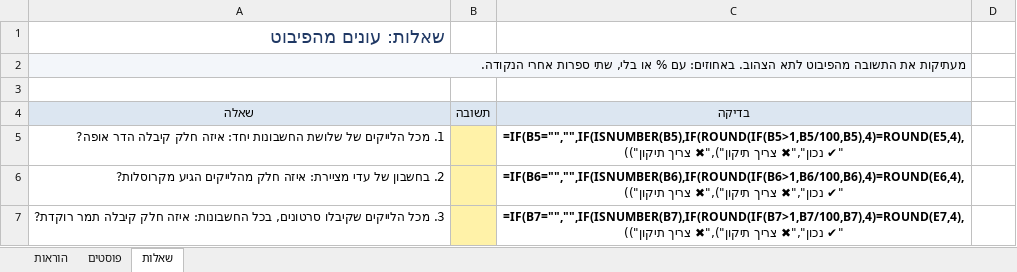
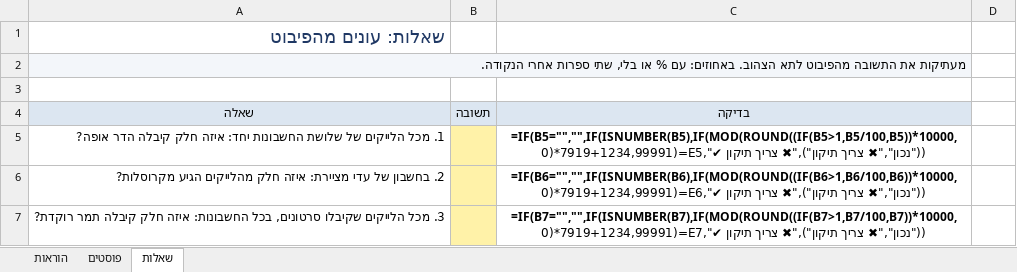
Before and after one commit to enavcorem/excel, an Excel workbook: percent/downloads/אתגר - מי מנצח באינסטגרם.xlsx, sheet שאלות, drawn as a sheet; only a part is shown; values as stored, in another font and other column widths than the file's, no borders; formulas without a stored value are shown as written; the diff covers the shown part only; the diff names each change by its address in the sheet, - before the commit and + after, or states it on an @@ line.

```diff
--- a/percent/downloads/אתגר - מי מנצח באינסטגרם.xlsx (sheet שאלות)
+++ b/percent/downloads/אתגר - מי מנצח באינסטגרם.xlsx (sheet שאלות)
-C5 (בדיקה): =IF(B5="","",IF(ISNUMBER(B5),IF(ROUND(IF(B5>1,B5/100,B5),4)=ROUND(E5,4),"✔ נכון","✖ צריך…
+C5 (בדיקה): =IF(B5="","",IF(ISNUMBER(B5),IF(MOD(ROUND((IF(B5>1,B5/100,B5))*10000,0)*7919+1234,99991)=E5,"✔ נכון","✖ צריך…
-C6 (בדיקה): =IF(B6="","",IF(ISNUMBER(B6),IF(ROUND(IF(B6>1,B6/100,B6),4)=ROUND(E6,4),"✔ נכון","✖ צריך…
+C6 (בדיקה): =IF(B6="","",IF(ISNUMBER(B6),IF(MOD(ROUND((IF(B6>1,B6/100,B6))*10000,0)*7919+1234,99991)=E6,"✔ נכון","✖ צריך…
-C7 (בדיקה): =IF(B7="","",IF(ISNUMBER(B7),IF(ROUND(IF(B7>1,B7/100,B7),4)=ROUND(E7,4),"✔ נכון","✖ צריך…
+C7 (בדיקה): =IF(B7="","",IF(ISNUMBER(B7),IF(MOD(ROUND((IF(B7>1,B7/100,B7))*10000,0)*7919+1234,99991)=E7,"✔ נכון","✖ צריך…
```
Also changed, not shown: 3 edited cells elsewhere in this sheet, hidden cells, percent/downloads/תחנה 2 - מסחר מודרני.xlsx, pivot/downloads/משימה מסכמת - הקיוסק של בית הספר.xlsx, 10 other files.
